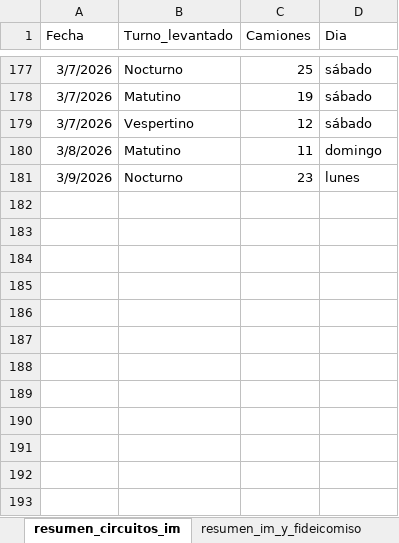
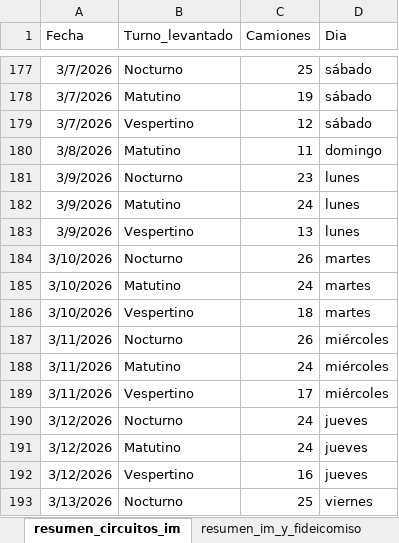
Before and after one commit to liottinicolas/APP_nuevoinforme, an Excel workbook: scripts/visitados/datos_vaciados_camiones.xlsx, sheet resumen_circuitos_im, drawn as a sheet; only a part is shown, gaps mark what is left out; values as stored, in another font and other column widths than the file's, no borders; the diff names each change by its address in the sheet, - before the commit and + after, or states it on an @@ line.

```diff
--- a/scripts/visitados/datos_vaciados_camiones.xlsx (sheet resumen_circuitos_im)
+++ b/scripts/visitados/datos_vaciados_camiones.xlsx (sheet resumen_circuitos_im)
+row 182: 3/9/2026 | Matutino | 24 | lunes
+row 183: 3/9/2026 | Vespertino | 13 | lunes
+row 184: 3/10/2026 | Nocturno | 26 | martes
+row 185: 3/10/2026 | Matutino | 24 | martes
+row 186: 3/10/2026 | Vespertino | 18 | martes
+row 187: 3/11/2026 | Nocturno | 26 | miércoles
+row 188: 3/11/2026 | Matutino | 24 | miércoles
+row 189: 3/11/2026 | Vespertino | 17 | miércoles
+row 190: 3/12/2026 | Nocturno | 24 | jueves
+row 191: 3/12/2026 | Matutino | 24 | jueves
+row 192: 3/12/2026 | Vespertino | 16 | jueves
+row 193: 3/13/2026 | Nocturno | 25 | viernes
```
Also changed, not shown: sheet vaciados_imyfideicomiso, sheet vaciados_im, sheet resumen_im_y_fideicomiso, 47 other files.
